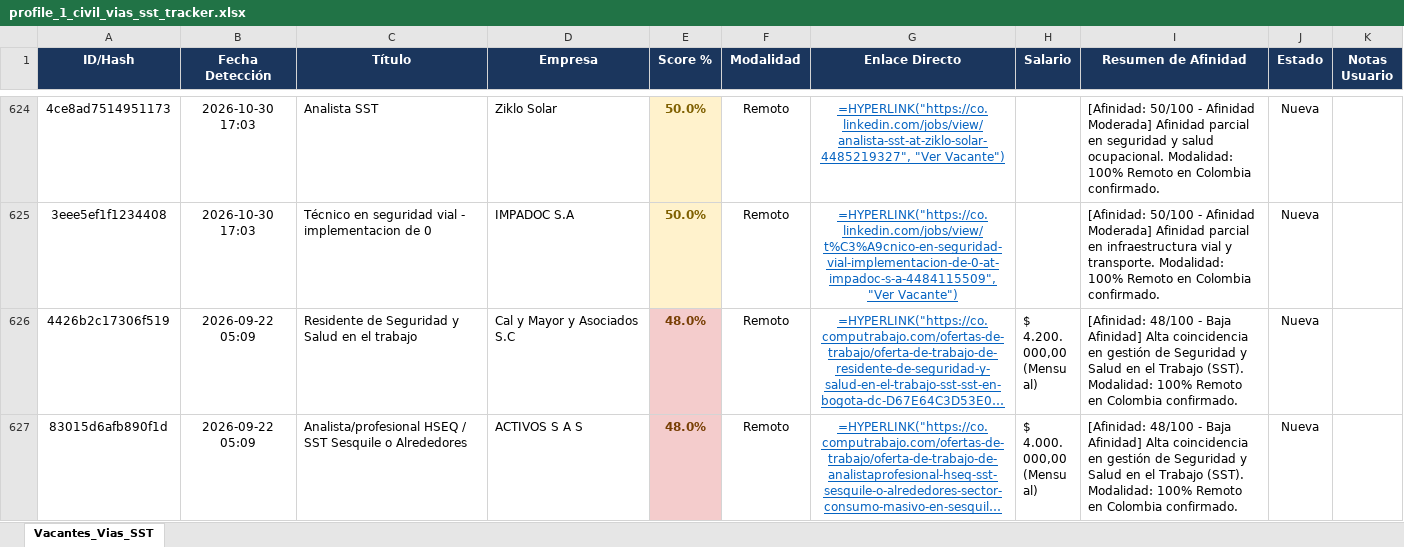
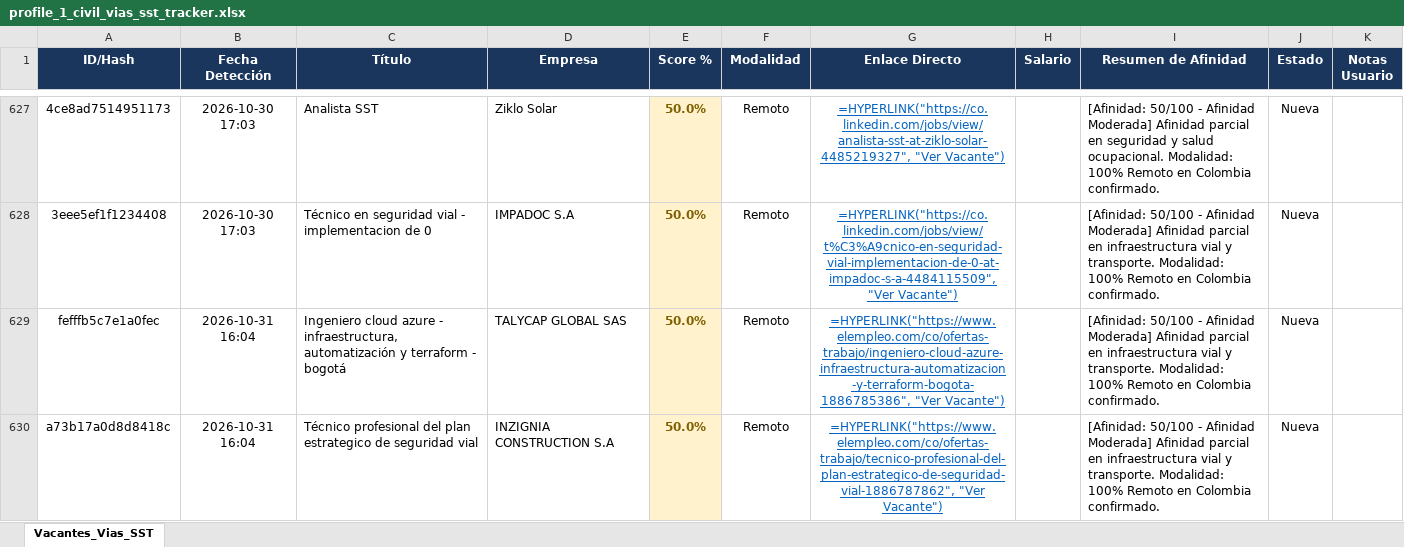
Before and after one commit to alejandromoli32-ui/tracker-jobs, an Excel workbook: output/profile_1_civil_vias_sst_tracker.xlsx, sheet Vacantes_Vias_SST, drawn as a sheet; only a part is shown, gaps mark what is left out; the shorter side is filled out with more unchanged rows; long unchanged cells end in …; values as stored, in another font and other column widths than the file's, no borders; formulas without a stored value are shown as written; the diff covers the shown part only; the diff names each change by its address in the sheet, - before the commit and + after, or states it on an @@ line.

```diff
--- a/output/profile_1_civil_vias_sst_tracker.xlsx (sheet Vacantes_Vias_SST)
+++ b/output/profile_1_civil_vias_sst_tracker.xlsx (sheet Vacantes_Vias_SST)
+row 629: fefffb5c7e1a0fec | 2026-10-31 16:04 | Ingeniero cloud azure - infraestructura, automatización y terraform - bogotá | TALYCAP GLOBAL SAS | 50.0% | Remoto | =HYPERLINK("https://www.elempleo.com/co/ofertas-trabajo/ingeniero-cloud-azure-infraestructura-automatizacion-y-terraform-bogota-1886785386", "Ver Vacante") |  | [Afinidad: 50/100 - Afinidad Moderada] Afinidad parcial en infraestructura vial y transporte. Modalidad: 100% Remoto en Colombia confirmado. | Nueva
+row 630: a73b17a0d8d8418c | 2026-10-31 16:04 | Técnico profesional del plan estrategico de seguridad vial | INZIGNIA CONSTRUCTION S.A | 50.0% | Remoto | =HYPERLINK("https://www.elempleo.com/co/ofertas-trabajo/tecnico-profesional-del-plan-estrategico-de-seguridad-vial-1886787862", "Ver Vacante") |  | [Afinidad: 50/100 - Afinidad Moderada] Afinidad parcial en infraestructura vial y transporte. Modalidad: 100% Remoto en Colombia confirmado. | Nueva
```
Also changed, not shown: 5 added rows elsewhere in this sheet, output/profile_5_tecnico_sistemas_tracker.xlsx, output/profile_6_auxiliar_administrativo_tracker.xlsx, 10 other files.
